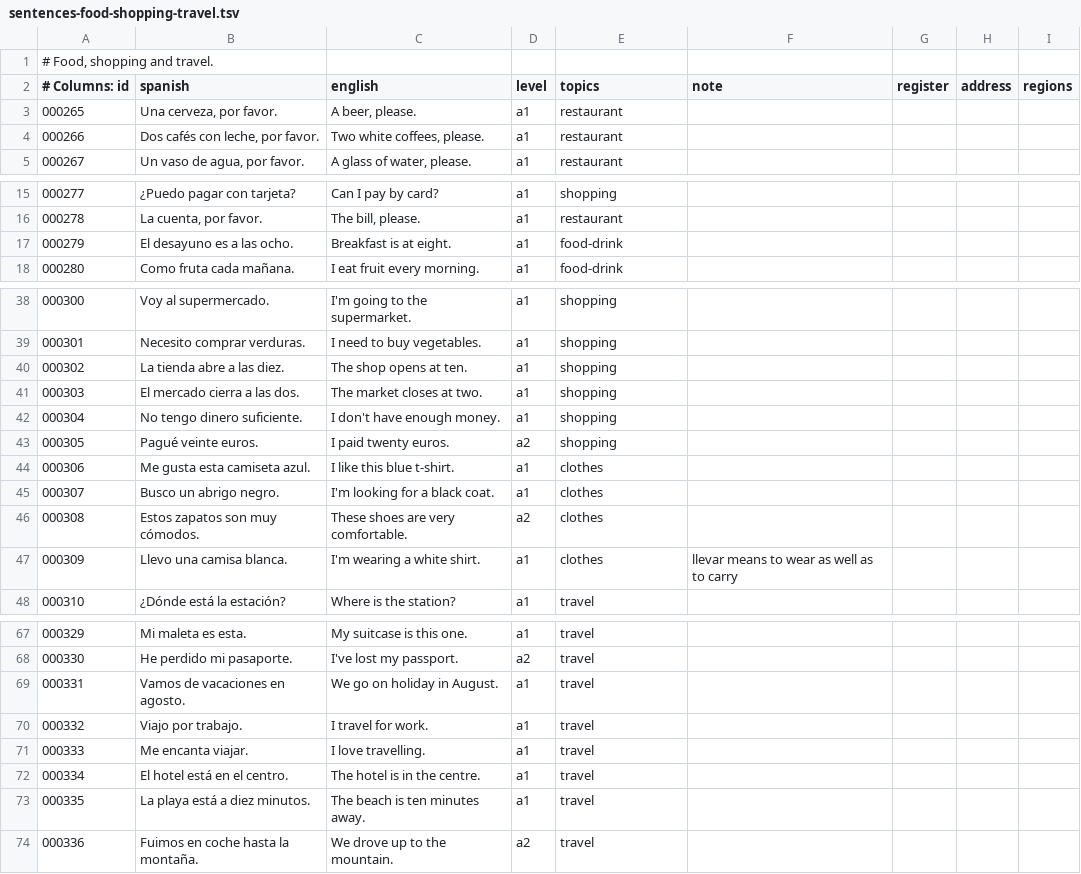
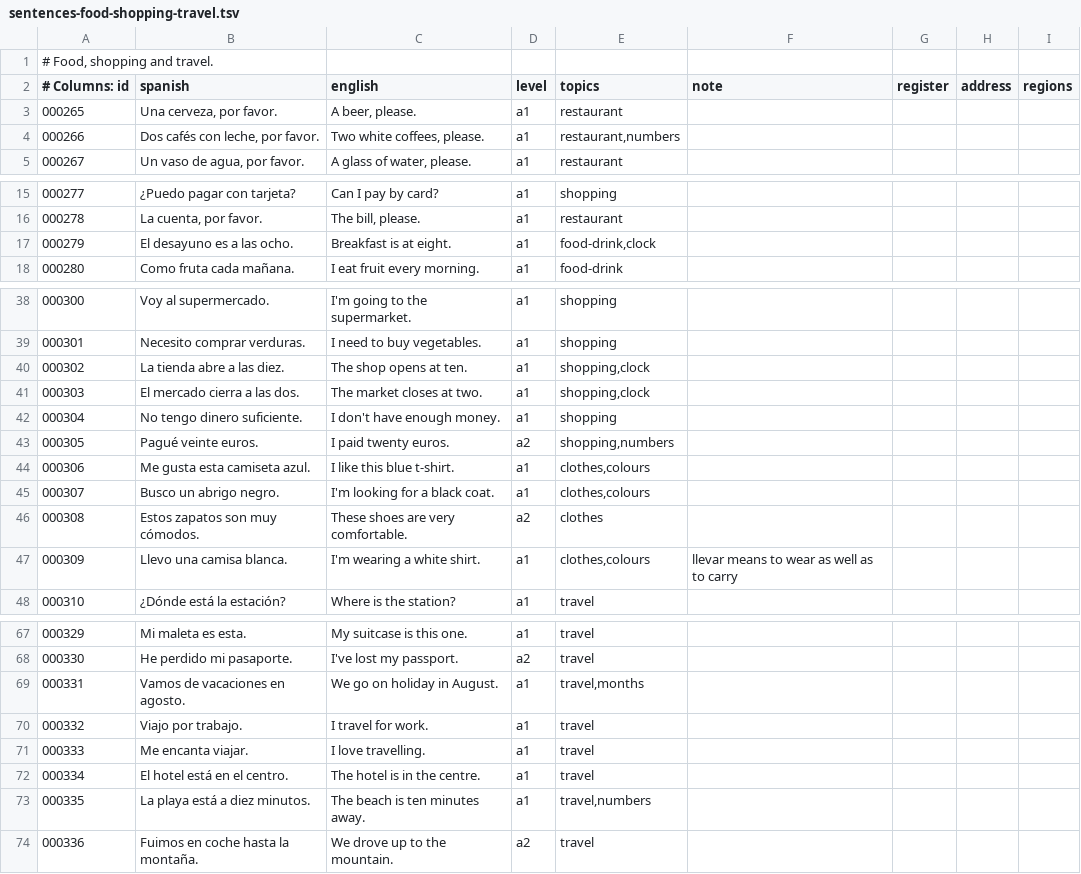
Before and after one commit to amivag/linguastein, a TSV file: content/es/sentences-food-shopping-travel.tsv, drawn as a sheet; only a part is shown, gaps mark what is left out; the diff covers the shown part only.

```diff
--- a/content/es/sentences-food-shopping-travel.tsv
+++ b/content/es/sentences-food-shopping-travel.tsv
@@ -3,3 +3,3 @@
 000265	Una cerveza, por favor.	A beer, please.	a1	restaurant
-000266	Dos cafés con leche, por favor.	Two white coffees, please.	a1	restaurant
+000266	Dos cafés con leche, por favor.	Two white coffees, please.	a1	restaurant,numbers
 000267	Un vaso de agua, por favor.	A glass of water, please.	a1	restaurant
@@ -16,3 +16,3 @@
 000278	La cuenta, por favor.	The bill, please.	a1	restaurant
-000279	El desayuno es a las ocho.	Breakfast is at eight.	a1	food-drink
+000279	El desayuno es a las ocho.	Breakfast is at eight.	a1	food-drink,clock
 000280	Como fruta cada mañana.	I eat fruit every morning.	a1	food-drink
@@ -39,10 +39,10 @@
 000301	Necesito comprar verduras.	I need to buy vegetables.	a1	shopping
-000302	La tienda abre a las diez.	The shop opens at ten.	a1	shopping
-000303	El mercado cierra a las dos.	The market closes at two.	a1	shopping
+000302	La tienda abre a las diez.	The shop opens at ten.	a1	shopping,clock
+000303	El mercado cierra a las dos.	The market closes at two.	a1	shopping,clock
 000304	No tengo dinero suficiente.	I don't have enough money.	a1	shopping
-000305	Pagué veinte euros.	I paid twenty euros.	a2	shopping
-000306	Me gusta esta camiseta azul.	I like this blue t-shirt.	a1	clothes
-000307	Busco un abrigo negro.	I'm looking for a black coat.	a1	clothes
+000305	Pagué veinte euros.	I paid twenty euros.	a2	shopping,numbers
+000306	Me gusta esta camiseta azul.	I like this blue t-shirt.	a1	clothes,colours
+000307	Busco un abrigo negro.	I'm looking for a black coat.	a1	clothes,colours
 000308	Estos zapatos son muy cómodos.	These shoes are very comfortable.	a2	clothes
-000309	Llevo una camisa blanca.	I'm wearing a white shirt.	a1	clothes	llevar means to wear as well as to carry
+000309	Llevo una camisa blanca.	I'm wearing a white shirt.	a1	clothes,colours	llevar means to wear as well as to carry
 000310	¿Dónde está la estación?	Where is the station?	a1	travel
@@ -68,3 +68,3 @@
 000330	He perdido mi pasaporte.	I've lost my passport.	a2	travel
-000331	Vamos de vacaciones en agosto.	We go on holiday in August.	a1	travel
+000331	Vamos de vacaciones en agosto.	We go on holiday in August.	a1	travel,months
 000332	Viajo por trabajo.	I travel for work.	a1	travel
@@ -72,3 +72,3 @@
 000334	El hotel está en el centro.	The hotel is in the centre.	a1	travel
-000335	La playa está a diez minutos.	The beach is ten minutes away.	a1	travel
+000335	La playa está a diez minutos.	The beach is ten minutes away.	a1	travel,numbers
 000336	Fuimos en coche hasta la montaña.	We drove up to the mountain.	a2	travel
```
Also changed, not shown: 2 edited cells elsewhere in this file, content/es/nouns.tsv, content/es/sentences-coverage.tsv, 27 other files.
